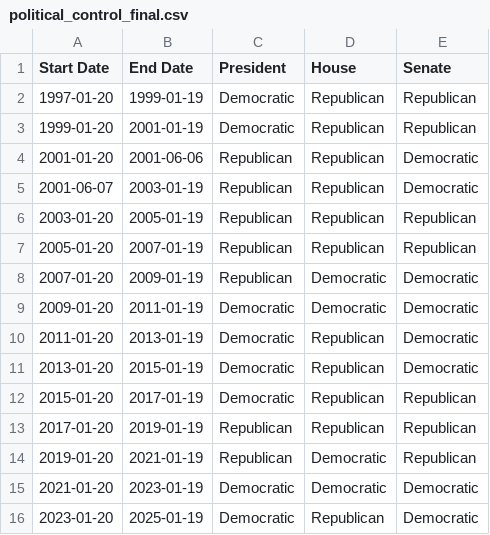
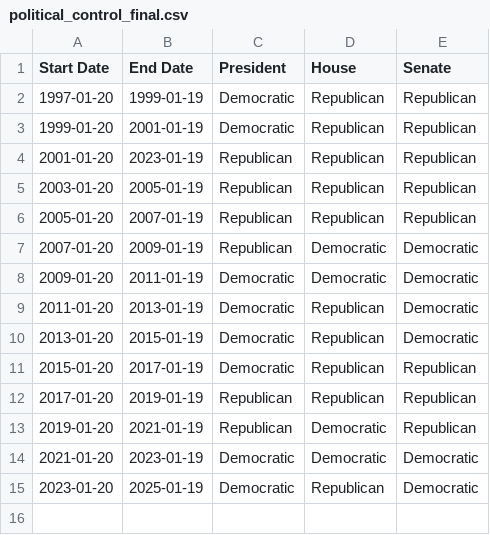
Before and after one commit to charm493/porject_one_team_7, a CSV file: raw_data/political_control_final.csv, drawn as a sheet.

Commit message:
teamwork on dataset

```diff
--- a/raw_data/political_control_final.csv
+++ b/raw_data/political_control_final.csv
@@ -3,4 +3,3 @@ Start Date,End Date,President,House,Senate
 1999-01-20,2001-01-19,Democratic,Republican,Republican
-2001-01-20,2001-06-06,Republican,Republican,Democratic
-2001-06-07,2003-01-19,Republican,Republican,Democratic
+2001-01-20,2023-01-19,Republican,Republican,Republican
 2003-01-20,2005-01-19,Republican,Republican,Republican
```
